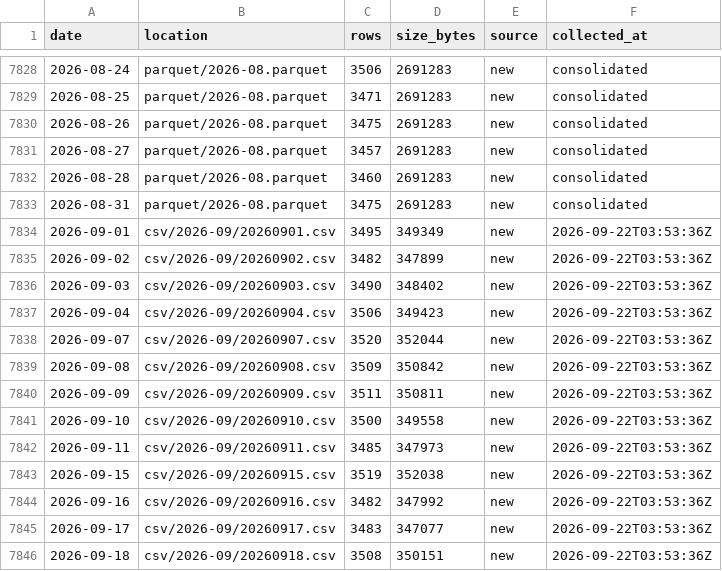
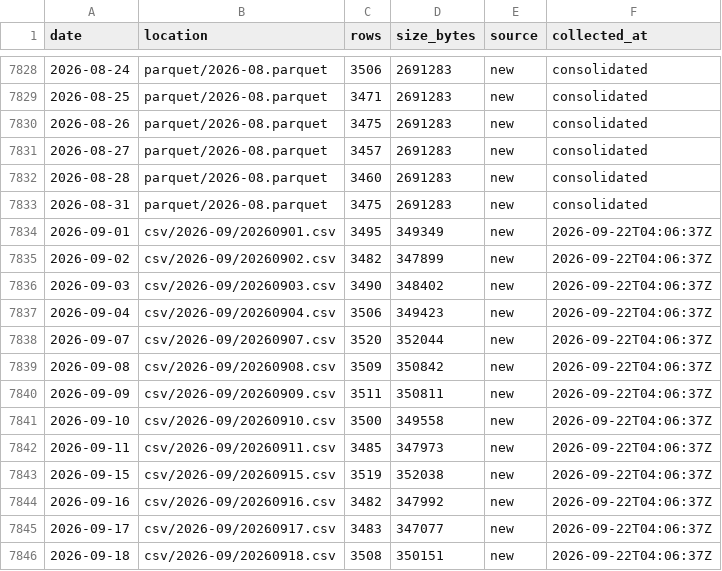
Before and after one commit to floyds1995/Auto-Index-Constituents-Tracker, a CSV file: NSE/RawDataOHLCV/manifest.csv, drawn as a sheet; only a part is shown, gaps mark what is left out.

```diff
--- a/NSE/RawDataOHLCV/manifest.csv
+++ b/NSE/RawDataOHLCV/manifest.csv
@@ -7833,14 +7833,14 @@ date,location,rows,size_bytes,source,collected_at
 2026-08-31,parquet/2026-08.parquet,3475,2691283,new,consolidated
-2026-09-01,csv/2026-09/20260901.csv,3495,349349,new,2026-09-22T03:53:36Z
-2026-09-02,csv/2026-09/20260902.csv,3482,347899,new,2026-09-22T03:53:36Z
-2026-09-03,csv/2026-09/20260903.csv,3490,348402,new,2026-09-22T03:53:36Z
-2026-09-04,csv/2026-09/20260904.csv,3506,349423,new,2026-09-22T03:53:36Z
-2026-09-07,csv/2026-09/20260907.csv,3520,352044,new,2026-09-22T03:53:36Z
-2026-09-08,csv/2026-09/20260908.csv,3509,350842,new,2026-09-22T03:53:36Z
-2026-09-09,csv/2026-09/20260909.csv,3511,350811,new,2026-09-22T03:53:36Z
-2026-09-10,csv/2026-09/20260910.csv,3500,349558,new,2026-09-22T03:53:36Z
-2026-09-11,csv/2026-09/20260911.csv,3485,347973,new,2026-09-22T03:53:36Z
-2026-09-15,csv/2026-09/20260915.csv,3519,352038,new,2026-09-22T03:53:36Z
-2026-09-16,csv/2026-09/20260916.csv,3482,347992,new,2026-09-22T03:53:36Z
-2026-09-17,csv/2026-09/20260917.csv,3483,347077,new,2026-09-22T03:53:36Z
-2026-09-18,csv/2026-09/20260918.csv,3508,350151,new,2026-09-22T03:53:36Z
+2026-09-01,csv/2026-09/20260901.csv,3495,349349,new,2026-09-22T04:06:37Z
+2026-09-02,csv/2026-09/20260902.csv,3482,347899,new,2026-09-22T04:06:37Z
+2026-09-03,csv/2026-09/20260903.csv,3490,348402,new,2026-09-22T04:06:37Z
+2026-09-04,csv/2026-09/20260904.csv,3506,349423,new,2026-09-22T04:06:37Z
+2026-09-07,csv/2026-09/20260907.csv,3520,352044,new,2026-09-22T04:06:37Z
+2026-09-08,csv/2026-09/20260908.csv,3509,350842,new,2026-09-22T04:06:37Z
+2026-09-09,csv/2026-09/20260909.csv,3511,350811,new,2026-09-22T04:06:37Z
+2026-09-10,csv/2026-09/20260910.csv,3500,349558,new,2026-09-22T04:06:37Z
+2026-09-11,csv/2026-09/20260911.csv,3485,347973,new,2026-09-22T04:06:37Z
+2026-09-15,csv/2026-09/20260915.csv,3519,352038,new,2026-09-22T04:06:37Z
+2026-09-16,csv/2026-09/20260916.csv,3482,347992,new,2026-09-22T04:06:37Z
+2026-09-17,csv/2026-09/20260917.csv,3483,347077,new,2026-09-22T04:06:37Z
+2026-09-18,csv/2026-09/20260918.csv,3508,350151,new,2026-09-22T04:06:37Z
```
Also changed, not shown: 1 other file.
